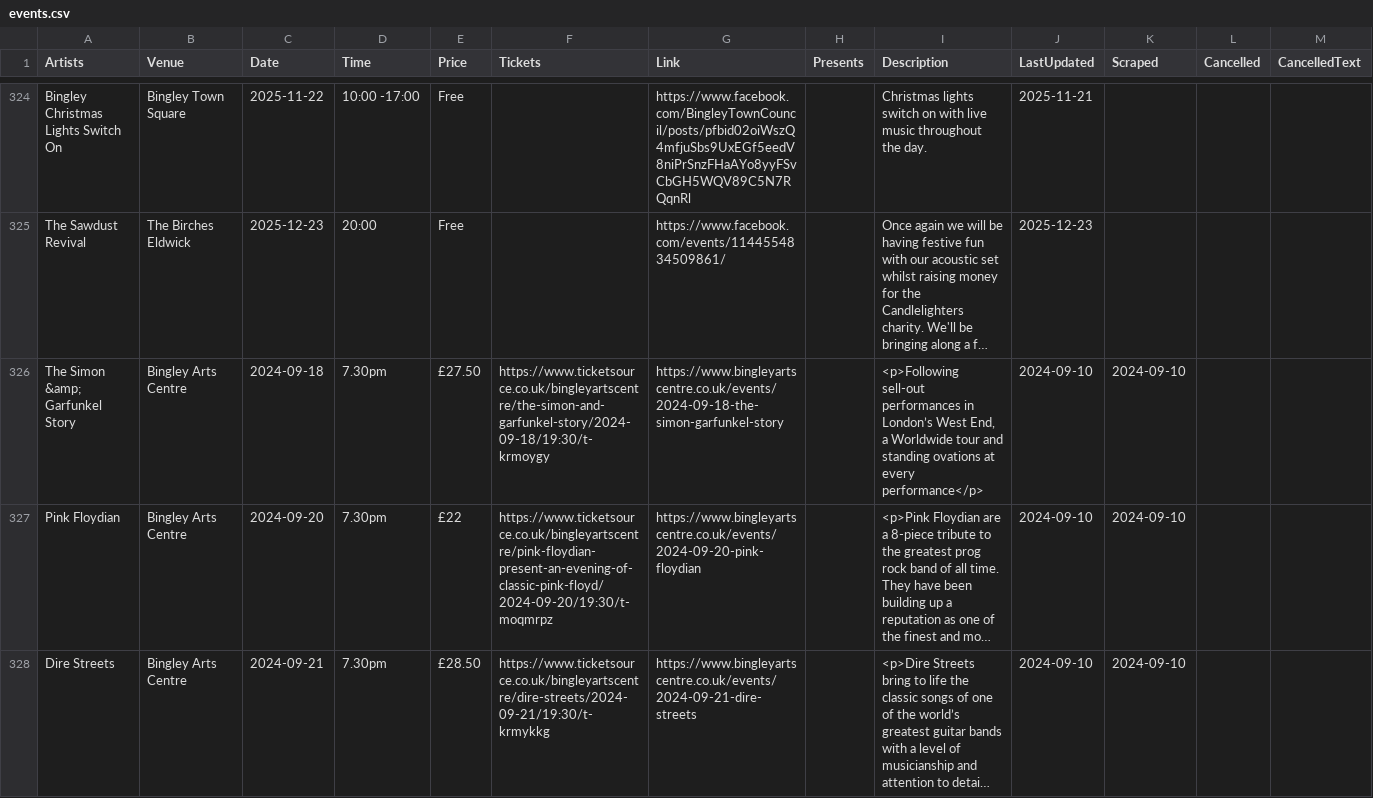
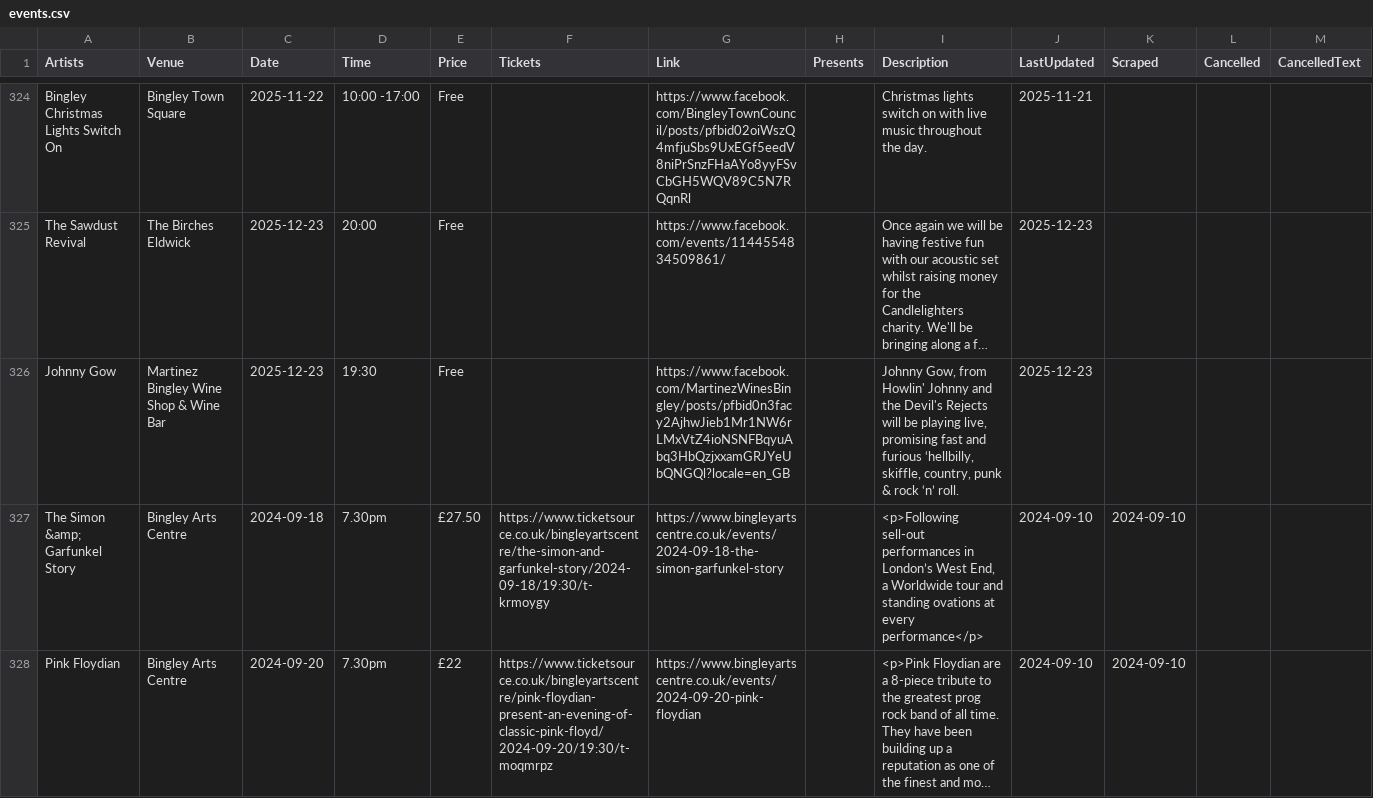
Before and after one commit to caprenter/bingley-music-town, a CSV file: docs/_data/events.csv, drawn as a sheet; only a part is shown, gaps mark what is left out; the shorter side is filled out with more unchanged rows; long unchanged cells end in …; rows hold the shown columns only; the diff names each change by its address in the sheet, - before the commit and + after, or states it on an @@ line.

Commit message:
Updates events

```diff
--- a/docs/_data/events.csv
+++ b/docs/_data/events.csv
+row 326: Johnny Gow | Martinez Bingley Wine Shop & Wine Bar | 2025-12-23 | 19:30 | Free |  | https://www.facebook.com/MartinezWinesBingley/posts/pfbid0n3facy2AjhwJieb1Mr1NW6rLMxVtZ4ioNSNFBqyuAbq3HbQzjxxamGRJYeUbQNGQl?locale=en_GB |  | Johnny Gow, from Howlin' Johnny and the Devil's Rejects will be playing live, promising fast and furious ‘hellbilly, skiffle, country, punk & rock ‘n’ roll. | 2025-12-23
```
Also changed, not shown: docs/_data/artists.csv, 1 other file.
